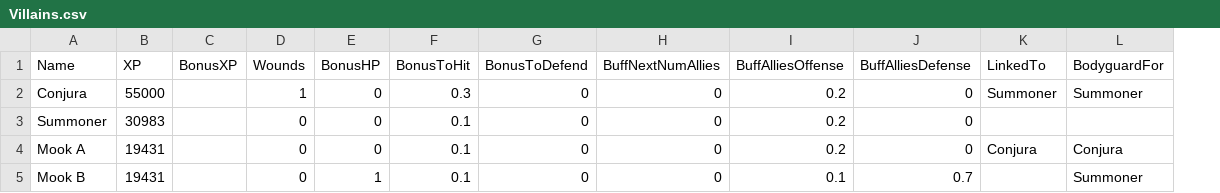
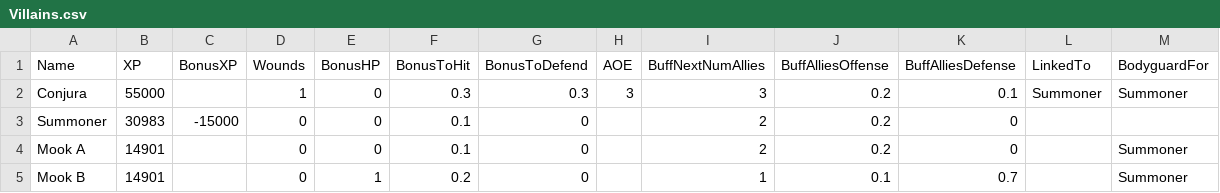
Before and after one commit to dstorrs/mfd_combat_simulator, a CSV file: Villains.csv, drawn as a sheet; addresses are those after the commit; the diff names each change by its address in the sheet, - before the commit and + after, or states it on an @@ line.

Commit message:
Download the Heroes.csv and Villains.csv from Google Docs

```diff
--- a/Villains.csv
+++ b/Villains.csv
+column H (AOE), row 2: 3
-G2 (BonusToDefend): 0
+G2 (BonusToDefend): 0.3
-I2 (BuffNextNumAllies): 0
+I2 (BuffNextNumAllies): 3
-K2 (BuffAlliesDefense): 0
+K2 (BuffAlliesDefense): 0.1
-C3 (BonusXP): (empty)
+C3 (BonusXP): -15000
-I3:I4 (BuffNextNumAllies): 0
+I3:I4 (BuffNextNumAllies): 2
-B4:B5 (XP): 19431
+B4:B5 (XP): 14901
-L4 (LinkedTo): Conjura
+L4 (LinkedTo): (empty)
-M4 (BodyguardFor): Conjura
+M4 (BodyguardFor): Summoner
-F5 (BonusToHit): 0.1
+F5 (BonusToHit): 0.2
-I5 (BuffNextNumAllies): 0
+I5 (BuffNextNumAllies): 1
```
Also changed, not shown: Heroes.csv.
